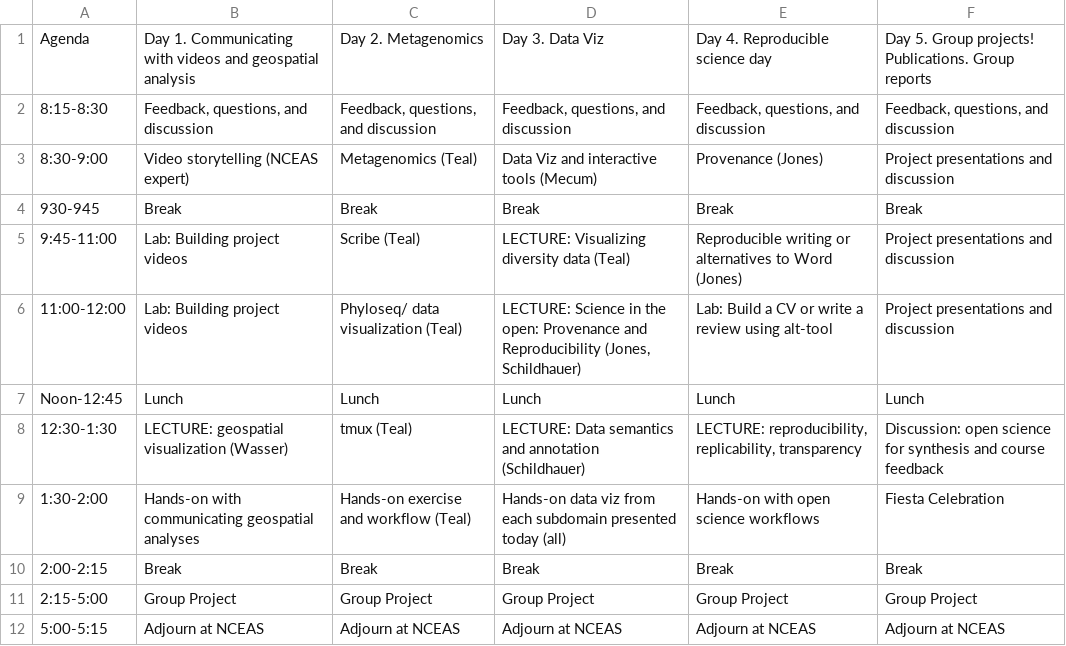
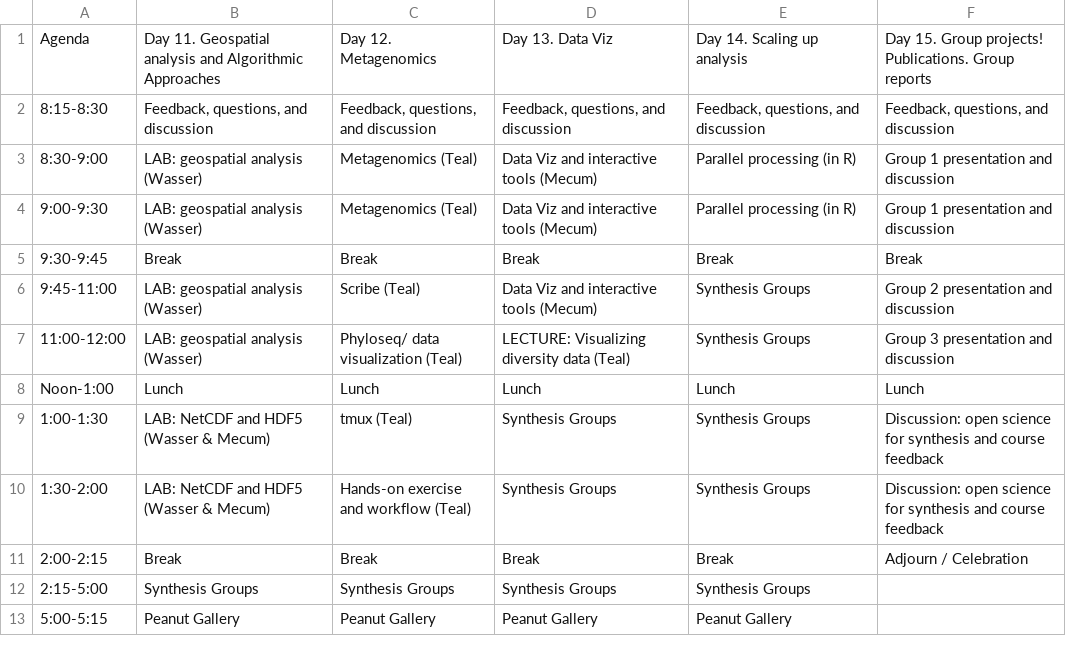
Before and after one commit to NCEAS/oss-2017, a CSV file: schedule/wk3.csv, drawn as a sheet.

```diff
--- a/schedule/wk3.csv
+++ b/schedule/wk3.csv
@@ -1,12 +1,13 @@
-Agenda,Day 1. Communicating with videos and geospatial analysis,Day 2. Metagenomics,Day 3. Data Viz,Day 4. Reproducible science day,Day 5. Group projects! Publications. Group reports
+Agenda,Day 11. Geospatial analysis and Algorithmic Approaches,Day 12. Metagenomics,Day 13. Data Viz,Day 14. Scaling up analysis,Day 15. Group projects! Publications. Group reports
 8:15-8:30,"Feedback, questions, and discussion","Feedback, questions, and discussion","Feedback, questions, and discussion","Feedback, questions, and discussion","Feedback, questions, and discussion"
-8:30-9:00,Video storytelling (NCEAS expert),Metagenomics (Teal),Data Viz and interactive tools (Mecum),Provenance (Jones),Project presentations and discussion
-930-945,Break,Break,Break,Break,Break
-9:45-11:00,Lab: Building project videos,Scribe (Teal),LECTURE: Visualizing diversity data (Teal),Reproducible writing or alternatives to Word (Jones),Project presentations and discussion
-11:00-12:00,Lab: Building project videos,Phyloseq/ data visualization (Teal),"LECTURE: Science in the open: Provenance and Reproducibility (Jones, Schildhauer)",Lab: Build a CV or write a review using alt-tool,Project presentations and discussion
-Noon-12:45,Lunch,Lunch,Lunch,Lunch,Lunch
-12:30-1:30,LECTURE: geospatial visualization (Wasser) ,tmux (Teal),LECTURE: Data semantics and annotation (Schildhauer),"LECTURE: reproducibility, replicability, transparency",Discussion: open science for synthesis and course feedback
-1:30-2:00,Hands-on with communicating geospatial analyses,Hands-on exercise and workflow (Teal),Hands-on data viz from each subdomain presented today (all),Hands-on with open science workflows,Fiesta Celebration
-2:00-2:15,Break,Break,Break,Break,Break
-2:15-5:00,Group Project,Group Project,Group Project,Group Project,Group Project
-5:00-5:15,Adjourn at NCEAS,Adjourn at NCEAS,Adjourn at NCEAS,Adjourn at NCEAS,Adjourn at NCEAS
+8:30-9:00,LAB: geospatial analysis (Wasser),Metagenomics (Teal),Data Viz and interactive tools (Mecum),Parallel processing (in R),Group 1 presentation and discussion
+9:00-9:30,LAB: geospatial analysis (Wasser),Metagenomics (Teal),Data Viz and interactive tools (Mecum),Parallel processing (in R),Group 1 presentation and discussion
+9:30-9:45,Break,Break,Break,Break,Break
+9:45-11:00,LAB: geospatial analysis (Wasser),Scribe (Teal),Data Viz and interactive tools (Mecum),Synthesis Groups,Group 2 presentation and discussion
+11:00-12:00,LAB: geospatial analysis (Wasser),Phyloseq/ data visualization (Teal),LECTURE: Visualizing diversity data (Teal),Synthesis Groups,Group 3 presentation and discussion
+Noon-1:00,Lunch,Lunch,Lunch,Lunch,Lunch
+1:00-1:30,LAB: NetCDF and HDF5 (Wasser & Mecum),tmux (Teal),Synthesis Groups,Synthesis Groups,Discussion: open science for synthesis and course feedback
+1:30-2:00,LAB: NetCDF and HDF5 (Wasser & Mecum),Hands-on exercise and workflow (Teal),Synthesis Groups,Synthesis Groups,Discussion: open science for synthesis and course feedback
+2:00-2:15,Break,Break,Break,Break,Adjourn / Celebration
+2:15-5:00,Synthesis Groups,Synthesis Groups,Synthesis Groups,Synthesis Groups,
+5:00-5:15,Peanut Gallery,Peanut Gallery,Peanut Gallery,Peanut Gallery,
```
Also changed, not shown: schedule/wk1.csv, schedule/wk2.csv.
